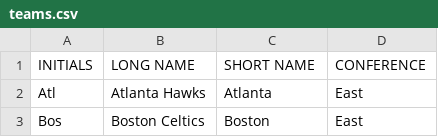
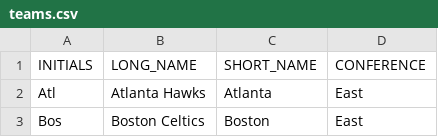
Before and after one commit to matsonj/fbb_analyzer, a CSV file: data/teams.csv, drawn as a sheet; only a part is shown.

```diff
--- a/data/teams.csv
+++ b/data/teams.csv
@@ -1,2 +1,2 @@
-"INITIALS","LONG NAME","SHORT NAME","CONFERENCE"
+"INITIALS","LONG_NAME","SHORT_NAME","CONFERENCE"
 "Atl","Atlanta Hawks","Atlanta","East"
```
Also changed, not shown: 7 other files.
